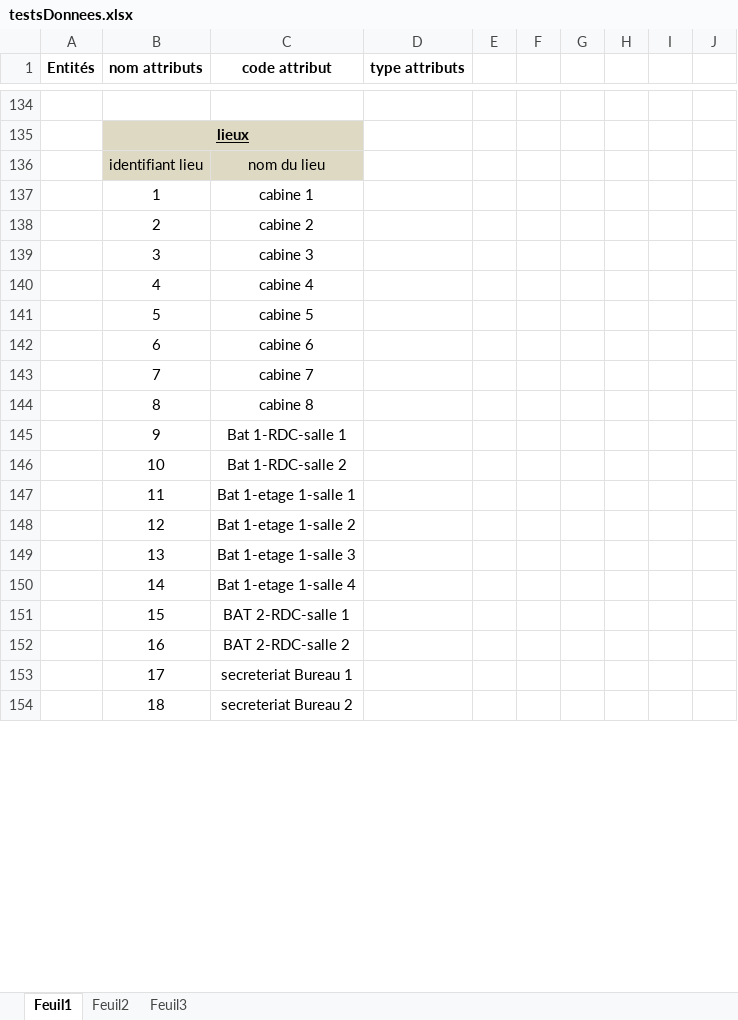
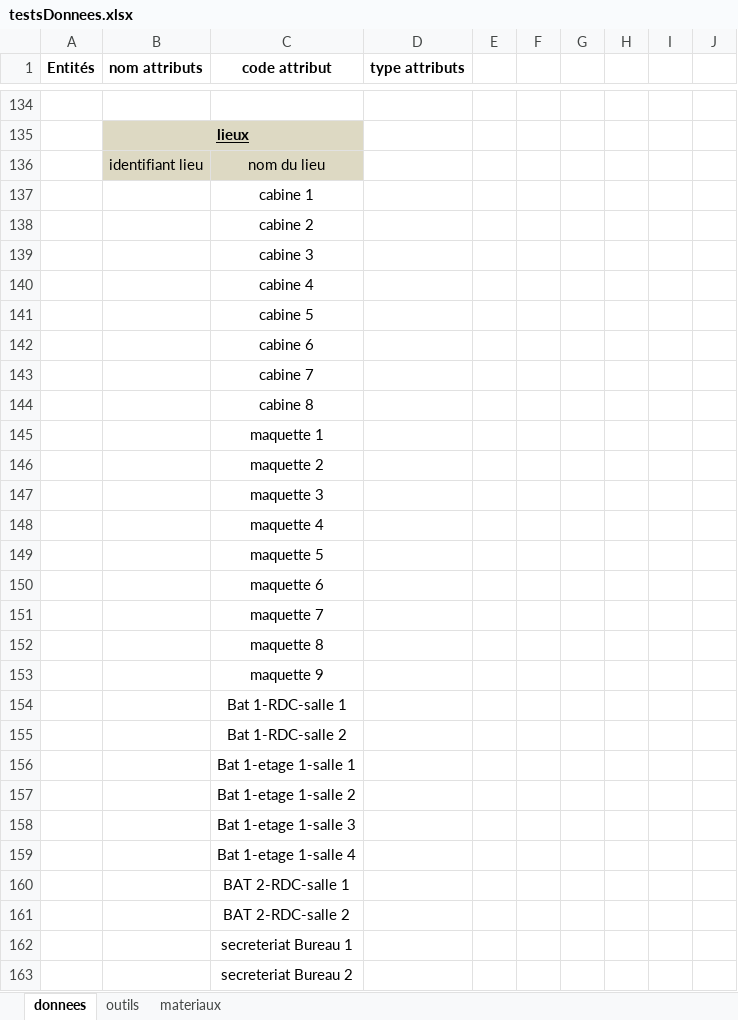
Before and after one commit to tancraft/Stage, an Excel workbook: DOCS/testsDonnees.xlsx, sheet donnees, drawn as a sheet; only a part is shown, gaps mark what is left out; values as stored, in another font and other column widths than the file's, no borders; addresses are those after the commit; the diff covers the shown part only; the diff names each change by its address in the sheet, - before the commit and + after, or states it on an @@ line.

```diff
--- a/DOCS/testsDonnees.xlsx (sheet donnees)
+++ b/DOCS/testsDonnees.xlsx (sheet donnees)
-sheet tab: Feuil1
+sheet tab: donnees
-sheet tab: Feuil2
+sheet tab: outils
-sheet tab: Feuil3
+sheet tab: materiaux
-B137 (nom attributs): 1
+B137 (nom attributs): (empty)
-B138 (nom attributs): 2
+B138 (nom attributs): (empty)
-B139 (nom attributs): 3
+B139 (nom attributs): (empty)
-B140 (nom attributs): 4
+B140 (nom attributs): (empty)
-B141 (nom attributs): 5
+B141 (nom attributs): (empty)
-B142 (nom attributs): 6
+B142 (nom attributs): (empty)
-B143 (nom attributs): 7
+B143 (nom attributs): (empty)
-B144 (nom attributs): 8
+B144 (nom attributs): (empty)
+row 145:  |  | maquette 1
+row 146:  |  | maquette 2
+row 147:  |  | maquette 3
+row 148:  |  | maquette 4
+row 149:  |  | maquette 5
+row 150:  |  | maquette 6
+row 151:  |  | maquette 7
+row 152:  |  | maquette 8
+row 153:  |  | maquette 9
-B154 (nom attributs): 9
+B154 (nom attributs): (empty)
-B155 (nom attributs): 10
+B155 (nom attributs): (empty)
-B156 (nom attributs): 11
+B156 (nom attributs): (empty)
-B157 (nom attributs): 12
+B157 (nom attributs): (empty)
-B158 (nom attributs): 13
+B158 (nom attributs): (empty)
-B159 (nom attributs): 14
+B159 (nom attributs): (empty)
-B160 (nom attributs): 15
+B160 (nom attributs): (empty)
-B161 (nom attributs): 16
+B161 (nom attributs): (empty)
-B162 (nom attributs): 17
+B162 (nom attributs): (empty)
-B163 (nom attributs): 18
+B163 (nom attributs): (empty)
```
Also changed, not shown: 339 added rows and 8 edited cells elsewhere in this sheet, sheet materiaux, sheet outils.
